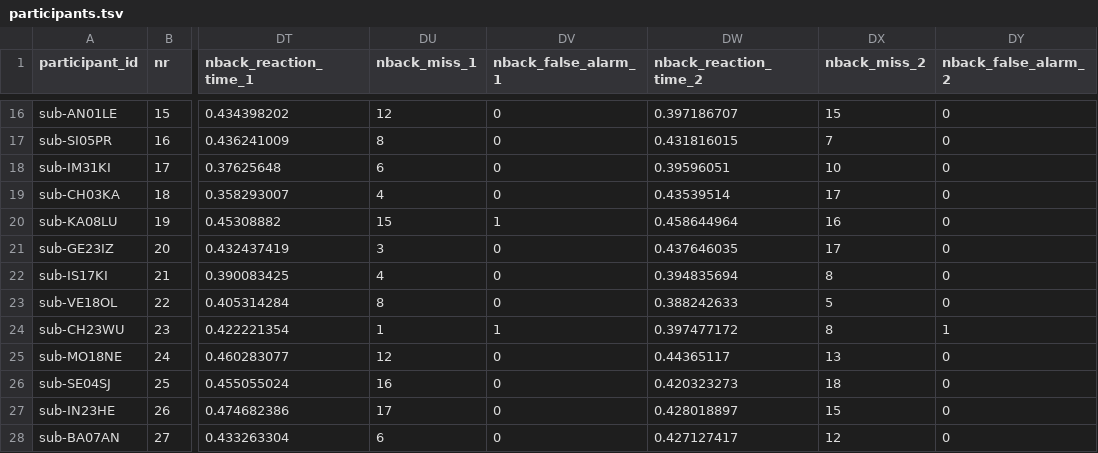
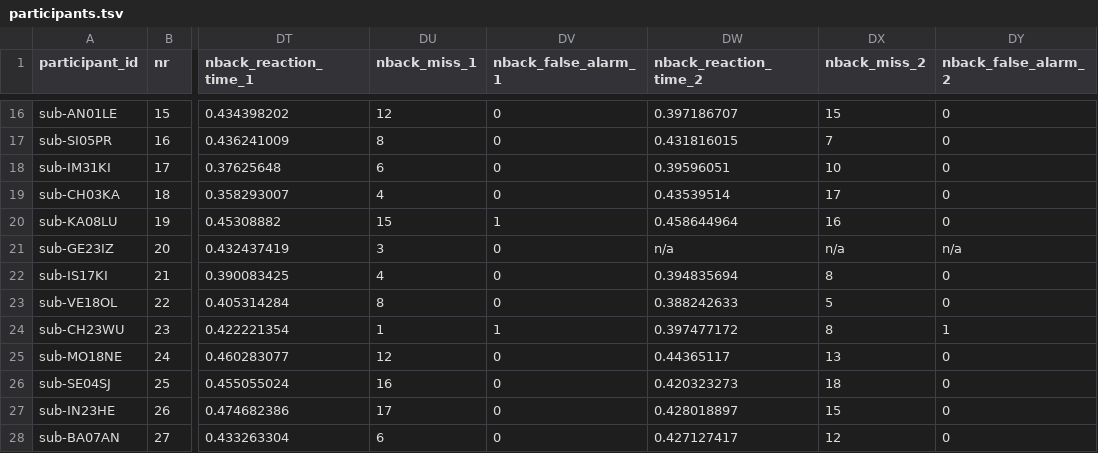
Before and after one commit to JankaMarlene/masters_thesis, a TSV file: data/participants.tsv, drawn as a sheet; only a part is shown, gaps mark what is left out; the diff names each change by its address in the sheet, - before the commit and + after, or states it on an @@ line.

Commit message:
Update participants.tsv

```diff
--- a/data/participants.tsv
+++ b/data/participants.tsv
-DW21 (nback_reaction_time_2): 0.437646035
+DW21 (nback_reaction_time_2): n/a
-DX21 (nback_miss_2): 17
+DX21 (nback_miss_2): n/a
-DY21 (nback_false_alarm_2): 0
+DY21 (nback_false_alarm_2): n/a
```
